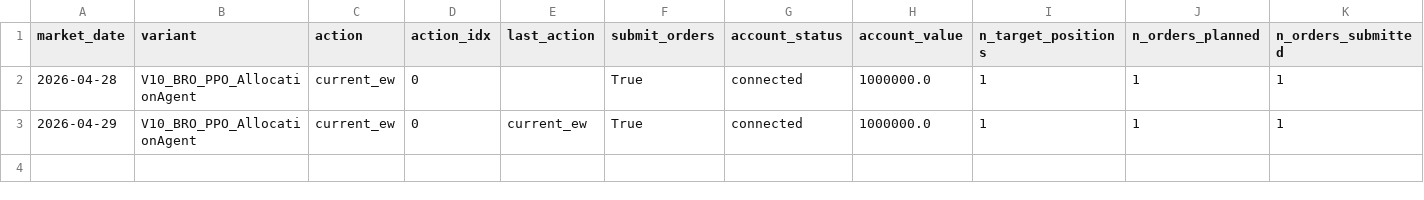
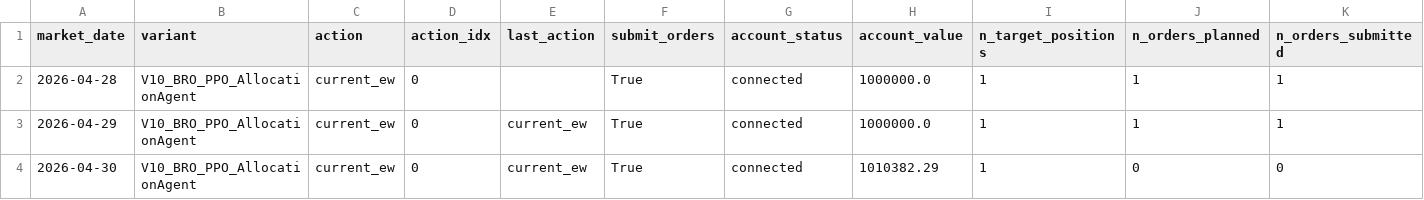
Before and after one commit to FinTechEntrepreneurldz/Base_Model_BR_PPO, a CSV file: logs/decisions/decisions.csv, drawn as a sheet; only a part is shown; rows hold the shown columns only; the diff names each change by its address in the sheet, - before the commit and + after, or states it on an @@ line.

```diff
--- a/logs/decisions/decisions.csv
+++ b/logs/decisions/decisions.csv
+row 4: 2026-04-30 | V10_BRO_PPO_AllocationAgent | current_ew | 0 | current_ew | True | connected | 1010382.29 | 1 | 0 | 0
```
Also changed, not shown: logs/decisions/latest_decision.csv, 7 other files.
